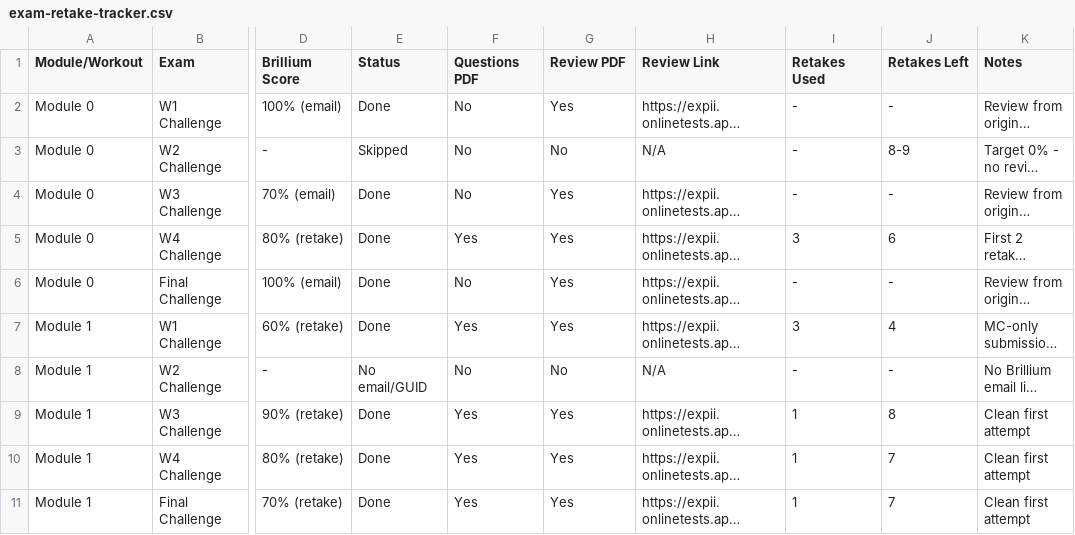
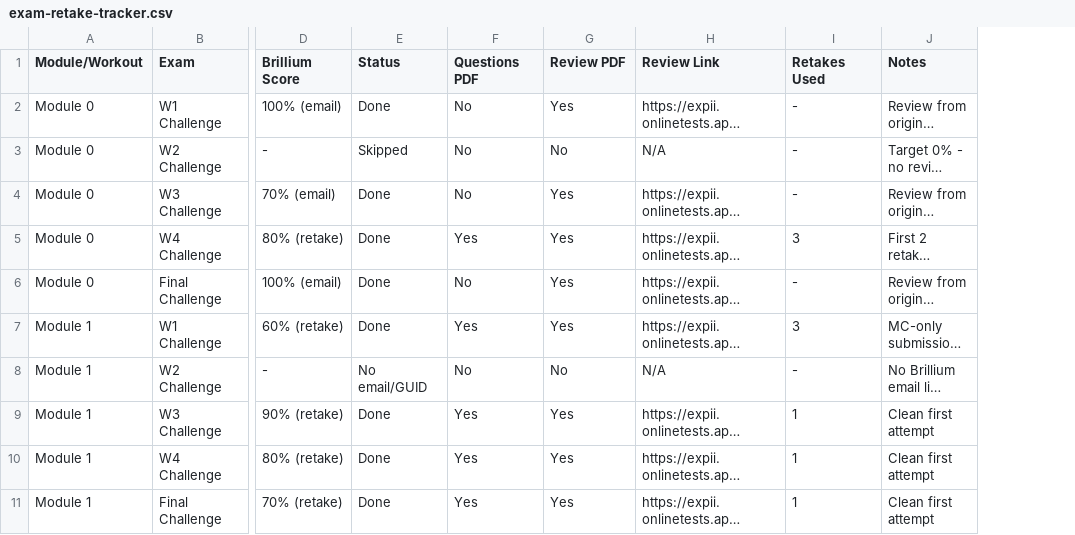
Before and after one commit to grrarr/fufu-poshen-loh, a CSV file: brillium emails/exam-retake-tracker.csv, drawn as a sheet; only a part is shown, gaps mark what is left out; long unchanged cells end in …; the diff covers the shown part only; the diff names each change by its address in the sheet, - before the commit and + after, or states it on an @@ line.

```diff
--- a/brillium emails/exam-retake-tracker.csv
+++ b/brillium emails/exam-retake-tracker.csv
-column J (Retakes Left), rows 2-11: - | 8-9 | - | 6 | - | 4 | - | 8 | 7 | 7
```
Also changed, not shown: 40 edited cells elsewhere in this file, 4 other files.
